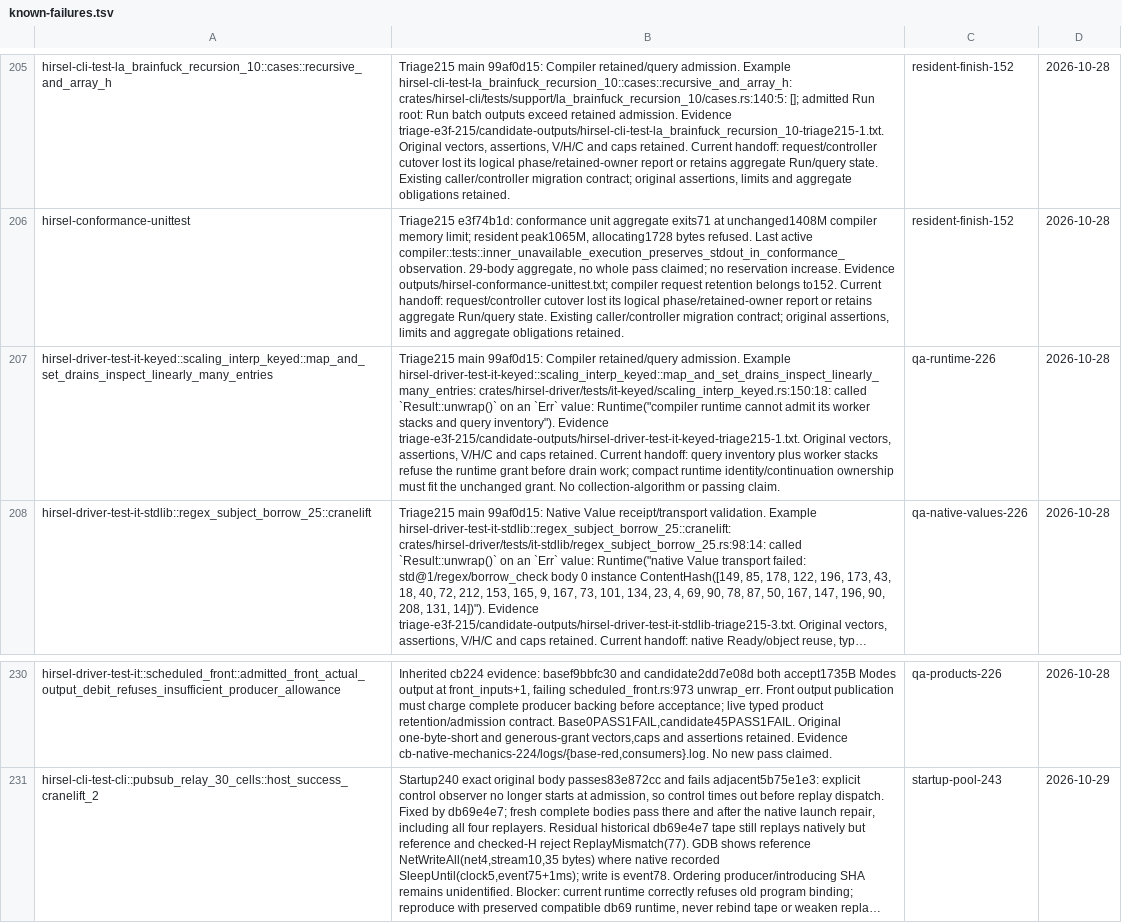
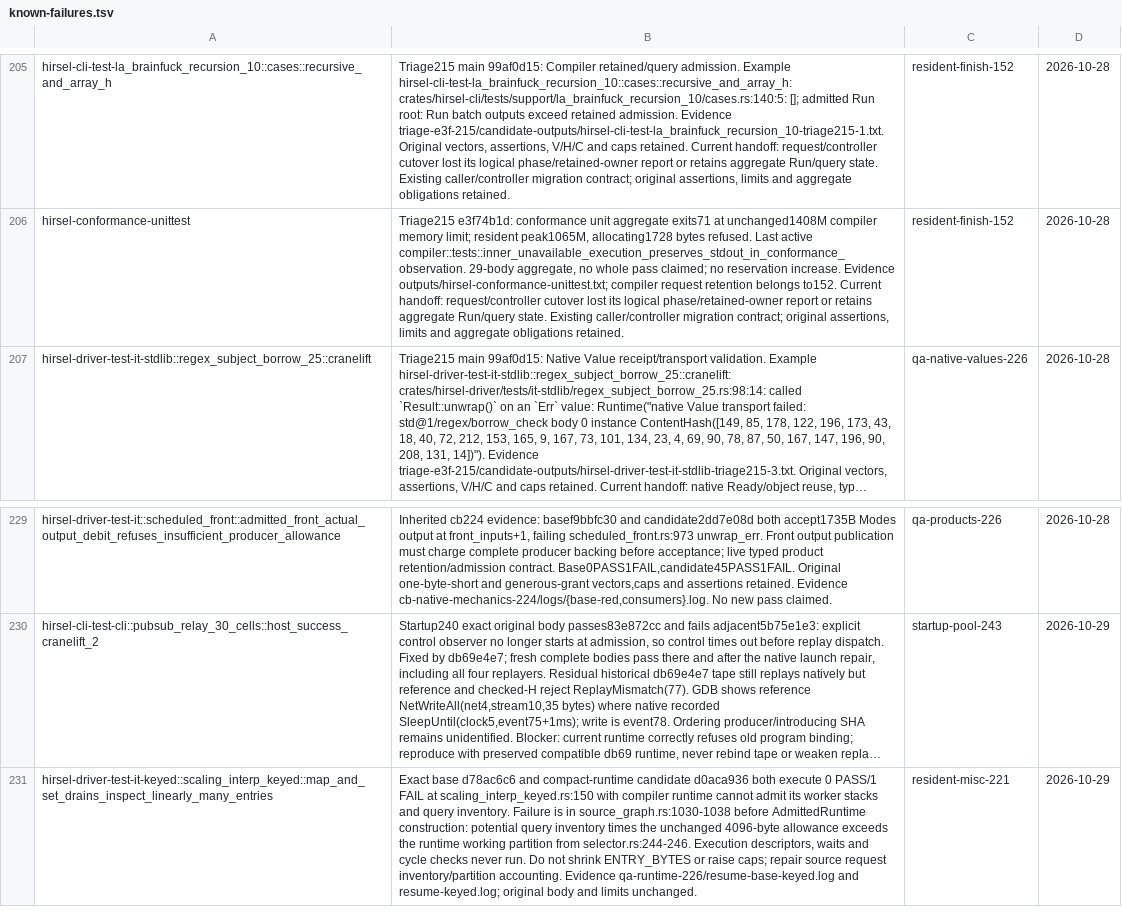
Before and after one commit to SamGalanakis/hirsel-lang, a TSV file: tools/known-failures.tsv, drawn as a sheet; only a part is shown, gaps mark what is left out; long unchanged cells end in …; removed rows and columns are numbered as before the commit, all else as after; the diff names each change by its address in the sheet, - before the commit and + after, or states it on an @@ line.

Commit message:
Route base-matched query planning refusal to request accounting owner

```diff
--- a/tools/known-failures.tsv
+++ b/tools/known-failures.tsv
-row 207: hirsel-driver-test-it-keyed::scaling_interp_keyed::map_and_set_drains_inspect_linearly_many_entries | Triage215 main 99af0d15: Compiler retained/query admission. Example hirsel-driver-test-it-keyed::scaling_interp_keyed::map_and_set_drains_inspect_linearly_many_entries: crates/hirsel-driver/tests/it-keyed/scaling_interp_keyed.rs:150:18: called `Result::unwrap()` on an `Err` value: Runtime("compiler runtime cannot admit its worker stacks and query inventory"). Evidence triage-e3f-215/candidate-outputs/hirsel-driver-test-it-keyed-triage215-1.txt. Original vectors, assertions, V/H/C and caps retained. Current handoff: query inventory plus worker stacks refuse the runtime grant before drain work; compact runtime identity/continuation ownership must fit the unchanged grant. No collection-algorithm or passing claim. | qa-runtime-226 | 2026-10-28
+row 231: hirsel-driver-test-it-keyed::scaling_interp_keyed::map_and_set_drains_inspect_linearly_many_entries | Exact base d78ac6c6 and compact-runtime candidate d0aca936 both execute 0 PASS/1 FAIL at scaling_interp_keyed.rs:150 with compiler runtime cannot admit its worker stacks and query inventory. Failure is in source_graph.rs:1030-1038 before AdmittedRuntime construction: potential query inventory times the unchanged 4096-byte allowance exceeds the runtime working partition from selector.rs:244-246. Execution descriptors, waits and cycle checks never run. Do not shrink ENTRY_BYTES or raise caps; repair source request inventory/partition accounting. Evidence qa-runtime-226/resume-base-keyed.log and resume-keyed.log; original body and limits unchanged. | resident-misc-221 | 2026-10-29
```
